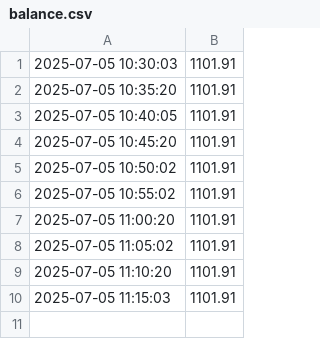
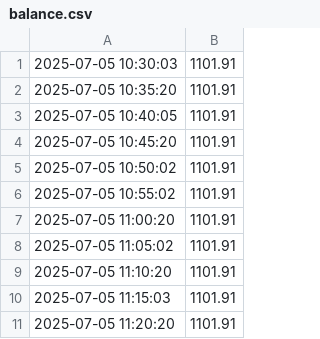
Before and after one commit to jschlienger/jschlienger.github.io, a CSV file: balance.csv, drawn as a sheet; the diff names each change by its address in the sheet, - before the commit and + after, or states it on an @@ line.

Commit message:
update balance

```diff
--- a/balance.csv
+++ b/balance.csv
+row 11: 2025-07-05 11:20:20 | 1101.91
```
